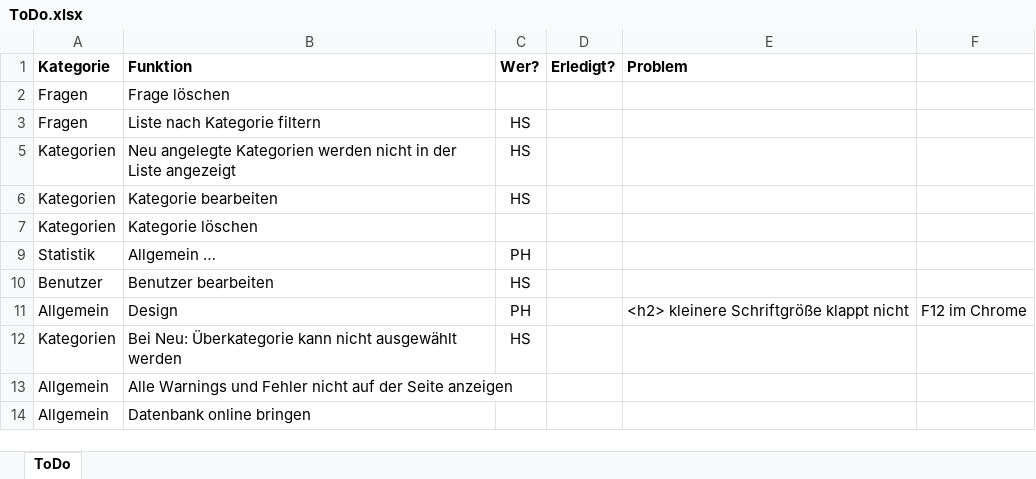
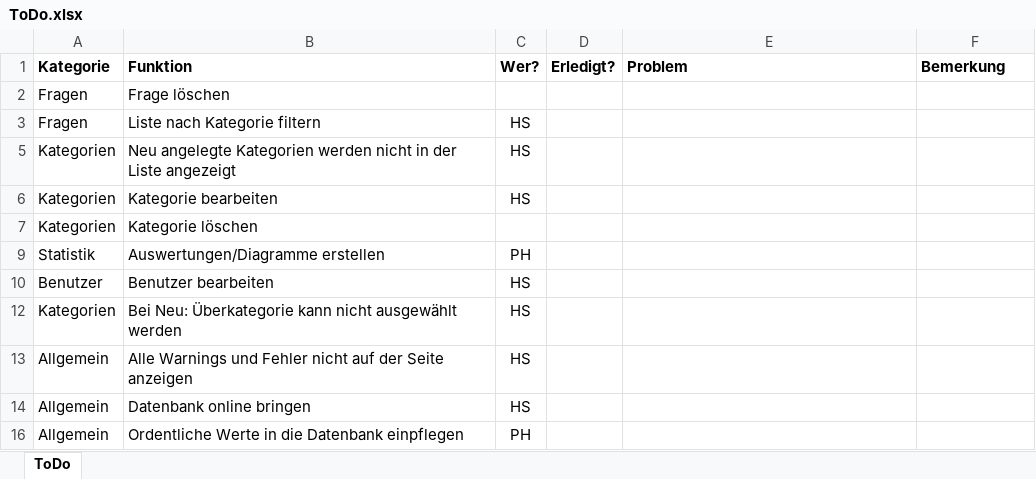
Before and after one commit to PowderFan87/Multiplechoice, an Excel workbook: doc/ToDo.xlsx, sheet ToDo, drawn as a sheet; values as stored, in another font and other column widths than the file's, no borders; removed rows and columns are numbered as before the commit, all else as after; the diff names each change by its address in the sheet, - before the commit and + after, or states it on an @@ line.

```diff
--- a/doc/ToDo.xlsx (sheet ToDo)
+++ b/doc/ToDo.xlsx (sheet ToDo)
-F1: (empty)
+F1: Bemerkung
-B9 (Funktion): Allgemein …
+B9 (Funktion): Auswertungen/Diagramme erstellen
-row 11: Allgemein | Design | PH |  | <h2> kleinere Schriftgröße klappt nicht | F12 im Chrome
-C13:C14 (Wer?): (empty)
+C13:C14 (Wer?): HS
+row 16: Allgemein | Ordentliche Werte in die Datenbank einpflegen | PH
```
Also changed, not shown: hidden cells, 2 other files.
